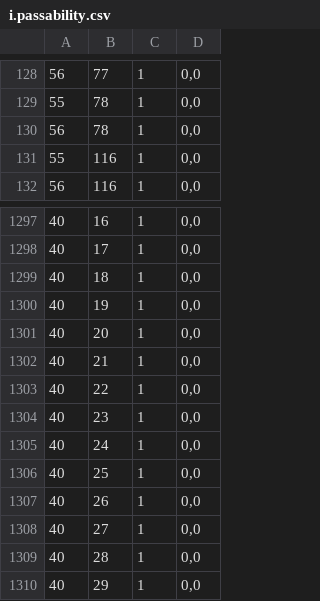
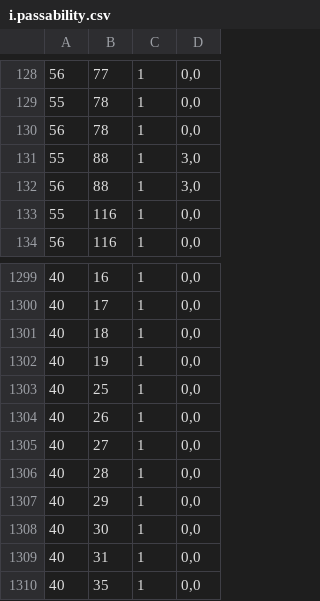
Before and after one commit to oktayacikalin/joe-danger, a CSV file: data/scenes/cave/matrix/i.passability.csv, drawn as a sheet; only a part is shown, gaps mark what is left out; the shorter side is filled out with more unchanged rows; removed rows and columns are numbered as before the commit, all else as after; the diff names each change by its address in the sheet, - before the commit and + after, or states it on an @@ line.

```diff
--- a/data/scenes/cave/matrix/i.passability.csv
+++ b/data/scenes/cave/matrix/i.passability.csv
+row 131: 55 | 88 | 1 | 3,0
+row 132: 56 | 88 | 1 | 3,0
-row 1301: 40 | 20 | 1 | 0,0
-row 1302: 40 | 21 | 1 | 0,0
-row 1303: 40 | 22 | 1 | 0,0
-row 1304: 40 | 23 | 1 | 0,0
-row 1305: 40 | 24 | 1 | 0,0
```
Also changed, not shown: data/scenes/cave/matrix/i.passability,0,0.csv, data/scenes/cave/matrix/i.tilesheet,0,1.csv, 11 other files.
